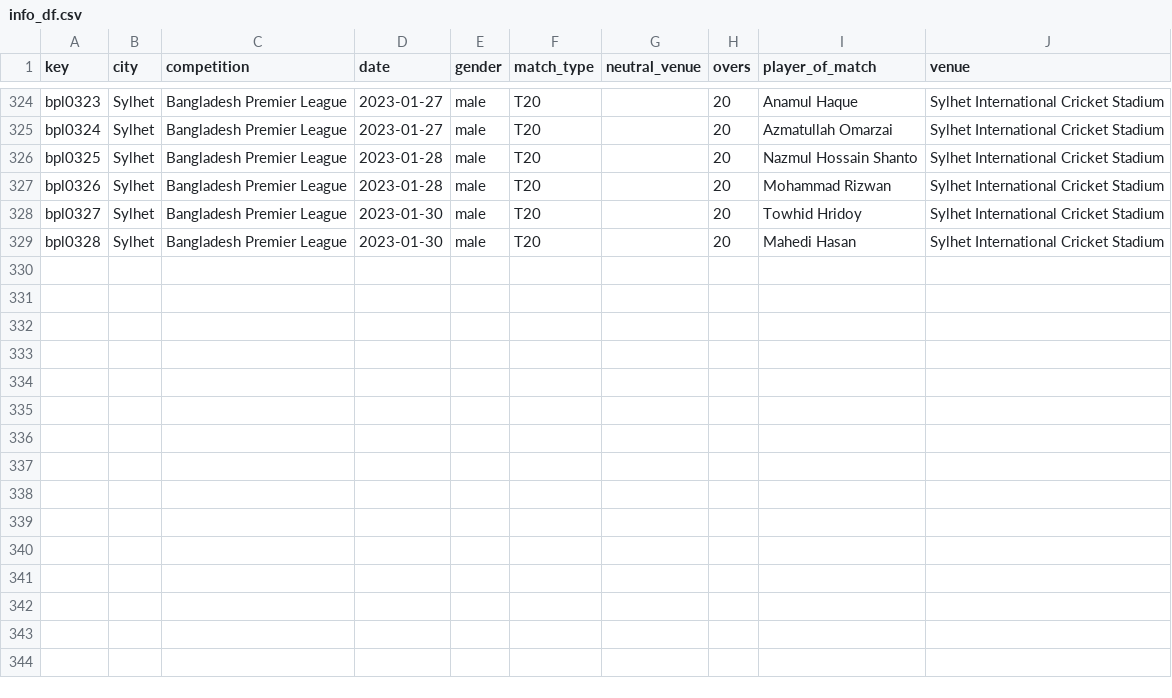
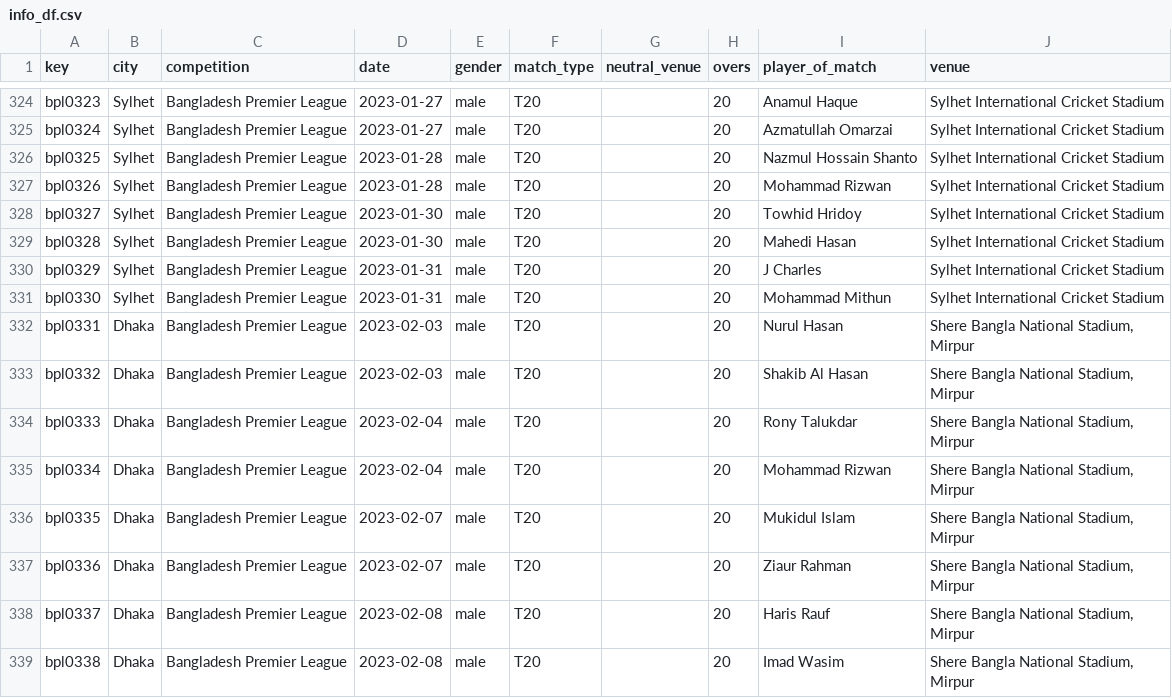
Before and after one commit to sawlachintan/cricket_data, a CSV file: bpl_data/info_df.csv, drawn as a sheet; only a part is shown, gaps mark what is left out; the diff names each change by its address in the sheet, - before the commit and + after, or states it on an @@ line.

```diff
--- a/bpl_data/info_df.csv
+++ b/bpl_data/info_df.csv
+row 330: bpl0329 | Sylhet | Bangladesh Premier League | 2023-01-31 | male | T20 |  | 20 | J Charles | Sylhet International Cricket Stadium
+row 331: bpl0330 | Sylhet | Bangladesh Premier League | 2023-01-31 | male | T20 |  | 20 | Mohammad Mithun | Sylhet International Cricket Stadium
+row 332: bpl0331 | Dhaka | Bangladesh Premier League | 2023-02-03 | male | T20 |  | 20 | Nurul Hasan | Shere Bangla National Stadium, Mirpur
+row 333: bpl0332 | Dhaka | Bangladesh Premier League | 2023-02-03 | male | T20 |  | 20 | Shakib Al Hasan | Shere Bangla National Stadium, Mirpur
+row 334: bpl0333 | Dhaka | Bangladesh Premier League | 2023-02-04 | male | T20 |  | 20 | Rony Talukdar | Shere Bangla National Stadium, Mirpur
+row 335: bpl0334 | Dhaka | Bangladesh Premier League | 2023-02-04 | male | T20 |  | 20 | Mohammad Rizwan | Shere Bangla National Stadium, Mirpur
+row 336: bpl0335 | Dhaka | Bangladesh Premier League | 2023-02-07 | male | T20 |  | 20 | Mukidul Islam | Shere Bangla National Stadium, Mirpur
+row 337: bpl0336 | Dhaka | Bangladesh Premier League | 2023-02-07 | male | T20 |  | 20 | Ziaur Rahman | Shere Bangla National Stadium, Mirpur
+row 338: bpl0337 | Dhaka | Bangladesh Premier League | 2023-02-08 | male | T20 |  | 20 | Haris Rauf | Shere Bangla National Stadium, Mirpur
+row 339: bpl0338 | Dhaka | Bangladesh Premier League | 2023-02-08 | male | T20 |  | 20 | Imad Wasim | Shere Bangla National Stadium, Mirpur
```
Also changed, not shown: bpl_data/outcome_df.csv, bpl_data/team_df.csv, 22 other files.
